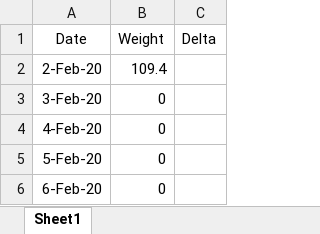
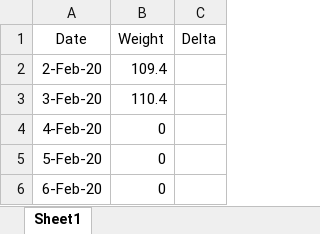
Before and after one commit to isaurabhprakash/Tracker, an Excel workbook: weight_monitoring.xlsx, sheet Sheet1, drawn as a sheet; only a part is shown; values as stored, in another font and other column widths than the file's, no borders; the diff names each change by its address in the sheet, - before the commit and + after, or states it on an @@ line.

```diff
--- a/weight_monitoring.xlsx (sheet Sheet1)
+++ b/weight_monitoring.xlsx (sheet Sheet1)
-B3 (Weight): 0
+B3 (Weight): 110.4
```
Also changed, not shown: 1 other file.
